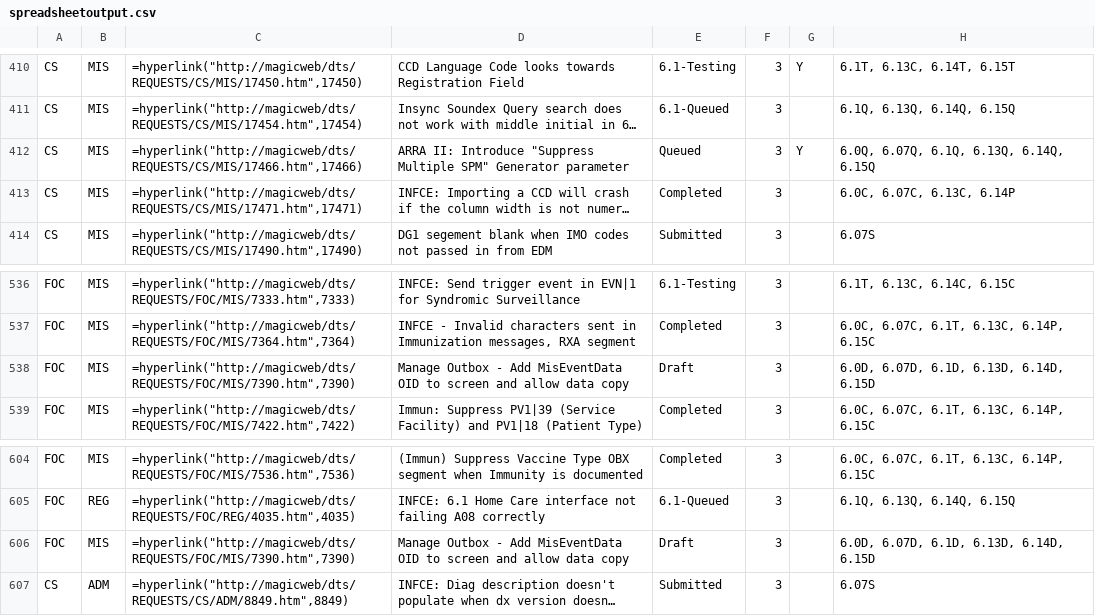
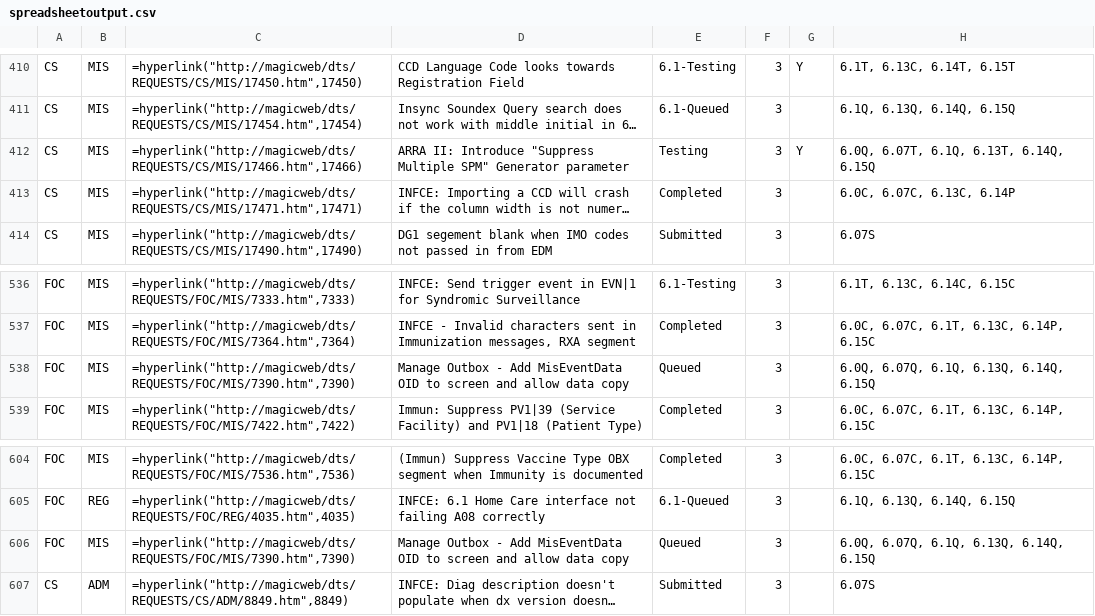
Before and after one commit to bmcc91/DTSListSuite, a CSV file: DTSListSuite/bin/Debug/output/spreadsheetoutput.csv, drawn as a sheet; only a part is shown, gaps mark what is left out; long unchanged cells end in …; the diff names each change by its address in the sheet, - before the commit and + after, or states it on an @@ line.

```diff
--- a/DTSListSuite/bin/Debug/output/spreadsheetoutput.csv
+++ b/DTSListSuite/bin/Debug/output/spreadsheetoutput.csv
-E412: Queued
+E412: Testing
-H412: 6.0Q, 6.07Q, 6.1Q, 6.13Q, 6.14Q, 6.15Q
+H412: 6.0Q, 6.07T, 6.1Q, 6.13T, 6.14Q, 6.15Q
-E538: Draft
+E538: Queued
-H538: 6.0D, 6.07D, 6.1D, 6.13D, 6.14D, 6.15D
+H538: 6.0Q, 6.07Q, 6.1Q, 6.13Q, 6.14Q, 6.15Q
-E606: Draft
+E606: Queued
-H606: 6.0D, 6.07D, 6.1D, 6.13D, 6.14D, 6.15D
+H606: 6.0Q, 6.07Q, 6.1Q, 6.13Q, 6.14Q, 6.15Q
```
Also changed, not shown: DTSListSuite/bin/Debug/output/retiredoutput.csv, 16 other files.
